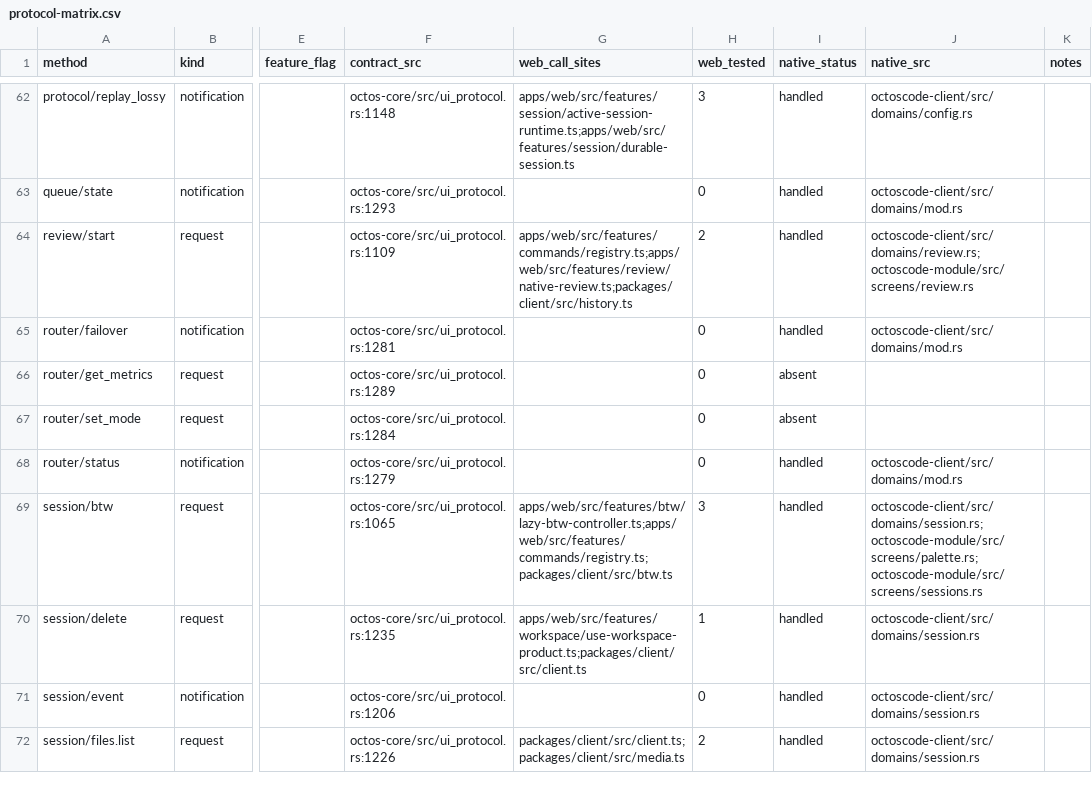
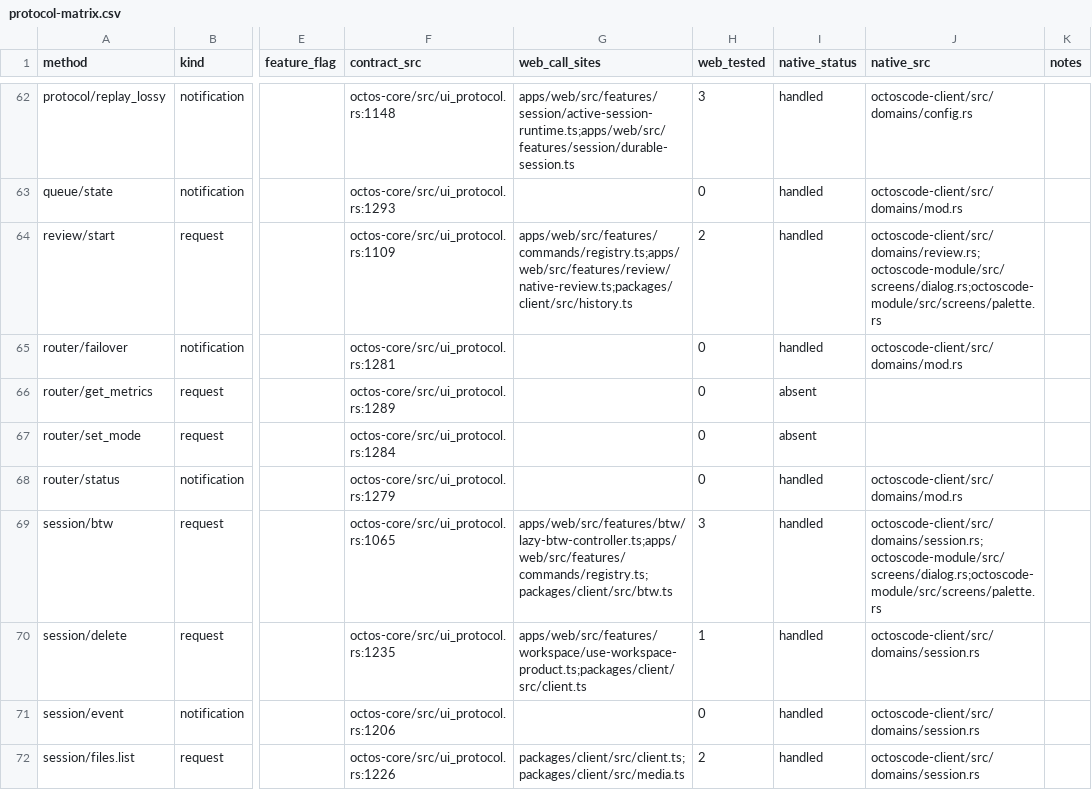
Before and after one commit to octos-org/octoscode-app, a CSV file: docs/protocol-matrix.csv, drawn as a sheet; only a part is shown, gaps mark what is left out; the diff covers the shown part only; the diff names each change by its address in the sheet, - before the commit and + after, or states it on an @@ line.

```diff
--- a/docs/protocol-matrix.csv
+++ b/docs/protocol-matrix.csv
-J64 (native_src): octoscode-client/src/domains/review.rs;octoscode-module/src/screens/review.rs
+J64 (native_src): octoscode-client/src/domains/review.rs;octoscode-module/src/screens/dialog.rs;octoscode-module/src/screens/palette.rs
-J69 (native_src): octoscode-client/src/domains/session.rs;octoscode-module/src/screens/palette.rs;octoscode-module/src/screens/sessions.rs
+J69 (native_src): octoscode-client/src/domains/session.rs;octoscode-module/src/screens/dialog.rs;octoscode-module/src/screens/palette.rs
```
Also changed, not shown: 38 edited cells elsewhere in this file, docs/parity-matrix.csv, docs/protocol-ext-matrix.csv, 3 other files.
